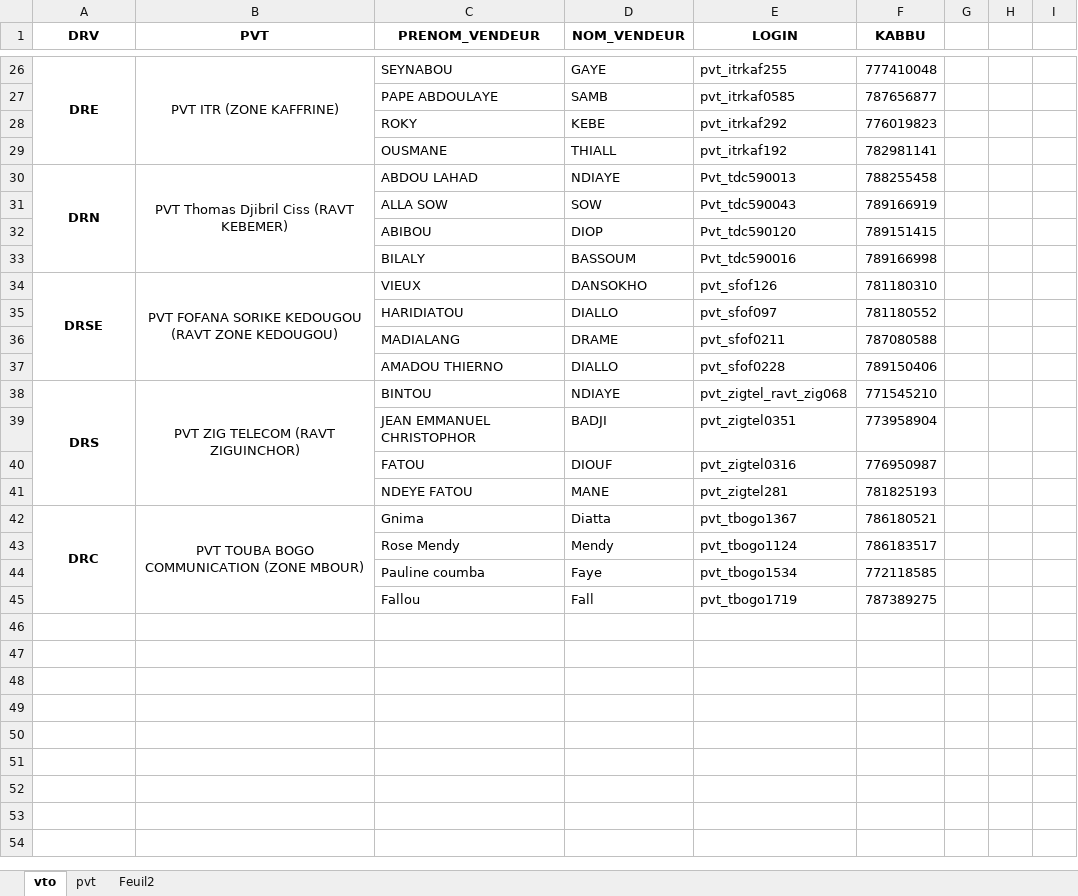
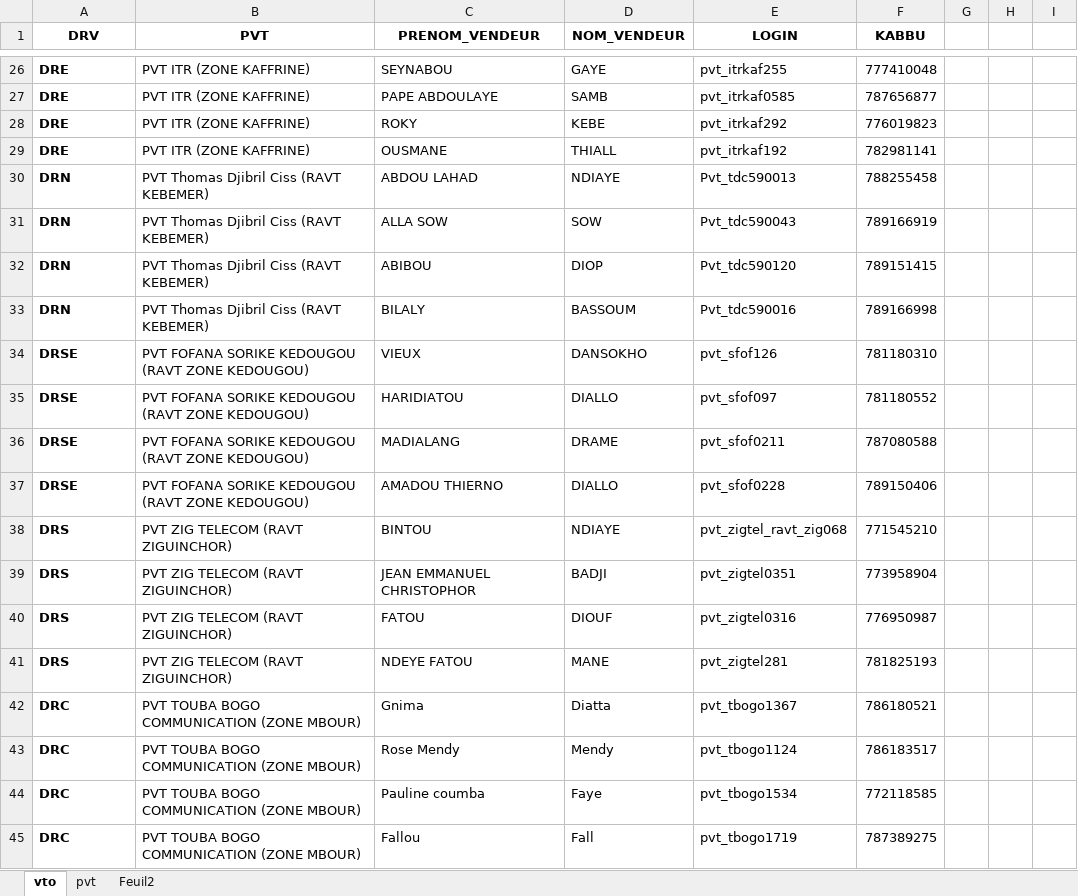
Before and after one commit to Aziz2seye/LOUMA.project, an Excel workbook: vto_list.xlsx, sheet vto, drawn as a sheet; only a part is shown, gaps mark what is left out; values as stored, in another font and other column widths than the file's, no borders; the diff covers the shown part only; the diff names each change by its address in the sheet, - before the commit and + after, or states it on an @@ line.

```diff
--- a/vto_list.xlsx (sheet vto)
+++ b/vto_list.xlsx (sheet vto)
-A26:B26 alignment: center
+A26:B26 alignment: left
-A26:A29 merged
-B26:B29 merged
-A27:A29 (DRV): (empty)
+A27:A29 (DRV): DRE
-B27:B29 (PVT): (empty)
+B27:B29 (PVT): PVT ITR (ZONE KAFFRINE)
-A30:B30 alignment: center
+A30:B30 alignment: left
-A30:A33 merged
-B30:B33 merged
-A31:A33 (DRV): (empty)
+A31:A33 (DRV): DRN
-B31:B33 (PVT): (empty)
+B31:B33 (PVT): PVT Thomas Djibril Ciss (RAVT KEBEMER)
-A34:B34 alignment: center
+A34:B34 alignment: left
-A34:A37 merged
-B34:B37 merged
-A35:A37 (DRV): (empty)
+A35:A37 (DRV): DRSE
-B35:B37 (PVT): (empty)
+B35:B37 (PVT): PVT FOFANA SORIKE KEDOUGOU (RAVT ZONE KEDOUGOU)
-A38:B38 alignment: center
+A38:B38 alignment: left
-A38:A41 merged
-B38:B41 merged
-A39:A41 (DRV): (empty)
+A39:A41 (DRV): DRS
-B39:B41 (PVT): (empty)
+B39:B41 (PVT): PVT ZIG TELECOM (RAVT ZIGUINCHOR)
-A42:B42 alignment: center
+A42:B42 alignment: left
-A42:A45 merged
-B42:B45 merged
-A43:A45 (DRV): (empty)
+A43:A45 (DRV): DRC
-B43:B45 (PVT): (empty)
+B43:B45 (PVT): PVT TOUBA BOGO COMMUNICATION (ZONE MBOUR)
```
Also changed, not shown: 37 edited cells, cell formats and merged cells elsewhere in this sheet, Liste VTO.xlsx, 2 other files.
